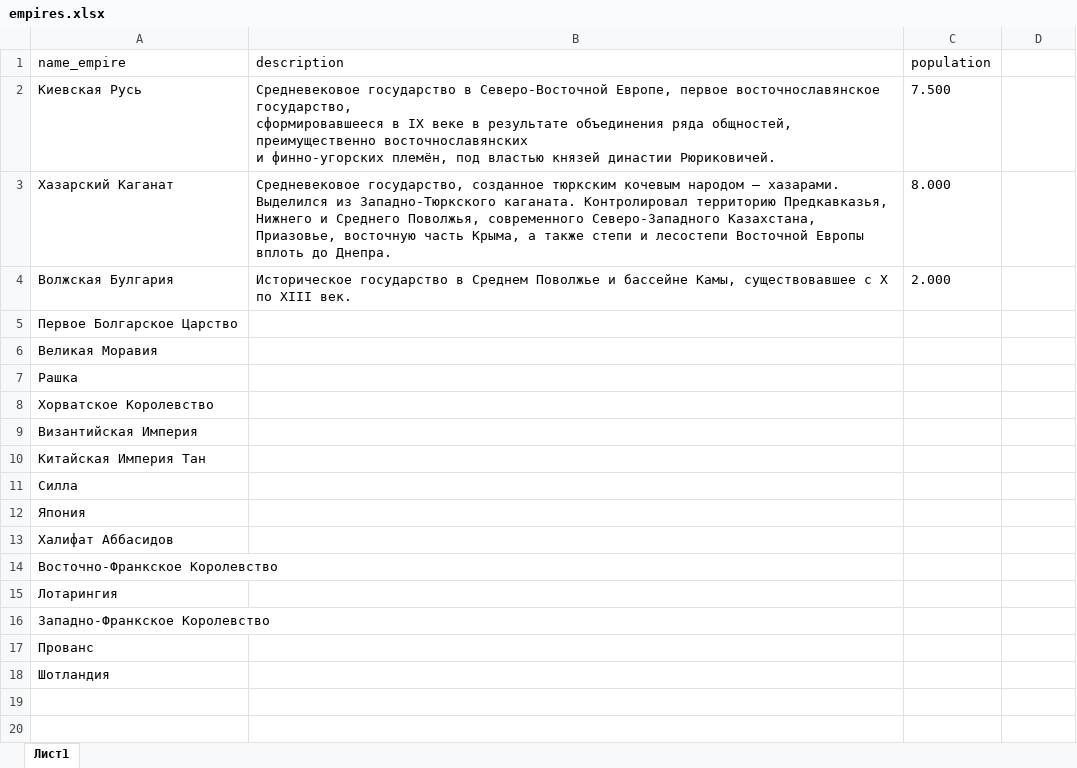
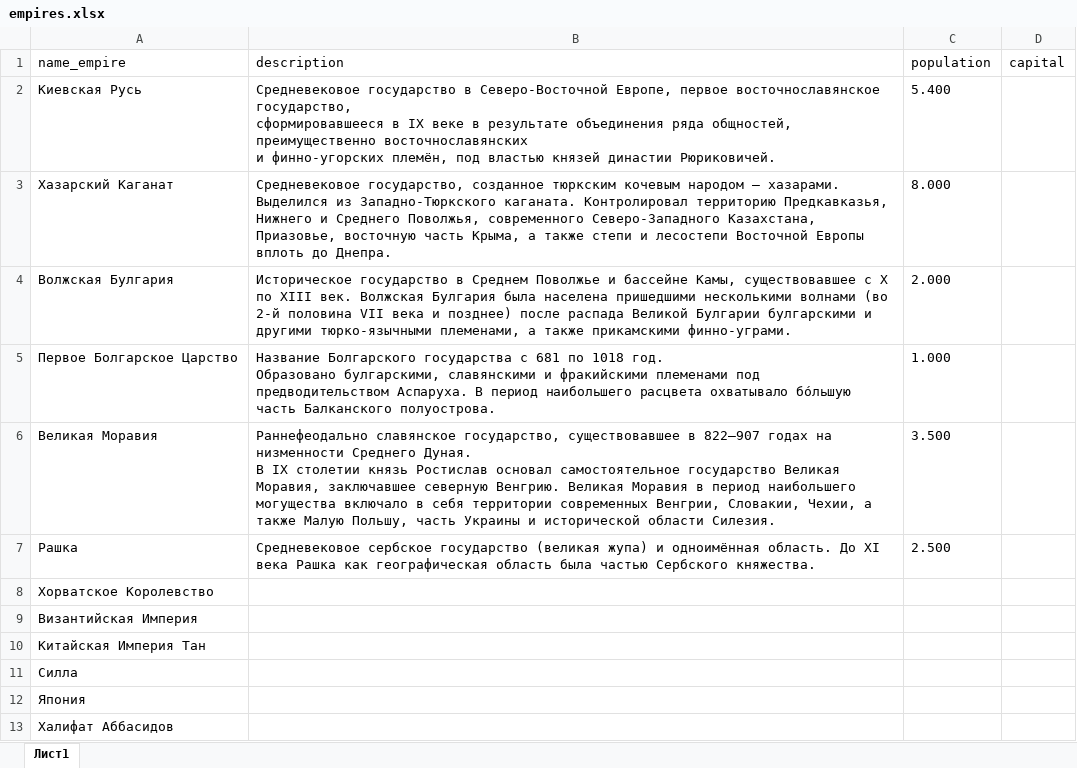
Before and after one commit to bazunaka/bazGames, an Excel workbook: The Rurik Empire/docs/empires.xlsx, sheet Лист1, drawn as a sheet; only a part is shown; the shorter side is filled out with more unchanged rows; values as stored, in another font and other column widths than the file's, no borders; ↵ is a line break in a cell; the diff names each change by its address in the sheet, - before the commit and + after, or states it on an @@ line.

Commit message:
starting

```diff
--- a/The Rurik Empire/docs/empires.xlsx (sheet Лист1)
+++ b/The Rurik Empire/docs/empires.xlsx (sheet Лист1)
-D1: (empty)
+D1: capital
-C2 (population): 7.500
+C2 (population): 5.400
-B4 (description): …XIII век.
+B4 (description): …XIII век. Волжская Булгария была населена пришедшими несколькими волнами (во 2-й половина VII века и позднее) после распада Великой Булгарии булгарскими и другими тюрко-язычными племенами, а также прикамскими финно-уграми.
-B5 (description): (empty)
+B5 (description): Название Болгарского государства с 681 по 1018 год. ↵ Образовано булгарскими, славянскими и фракийскими племенами под предводительством Аспаруха. В период наибольшего расцвета охватывало бо́льшую часть Балканского полуострова.
-C5 (population): (empty)
+C5 (population): 1.000
-B6 (description): (empty)
+B6 (description): Раннефеодально славянское государство, существовавшее в 822—907 годах на низменности Среднего Дуная. ↵ В IX столетии князь Ростислав основал самостоятельное государство Великая Моравия, заключавшее северную Венгрию. Великая Моравия в период наибольшего могущества включало в себя территории современных Венгрии, Словакии, Чехии, а также Малую Польшу, часть Украины и исторической области Силезия.
-C6 (population): (empty)
+C6 (population): 3.500
-B7 (description): (empty)
+B7 (description): Средневековое сербское государство (великая жупа) и одноимённая область. До XI века Рашка как географическая область была частью Сербского княжества.
-C7 (population): (empty)
+C7 (population): 2.500
```
